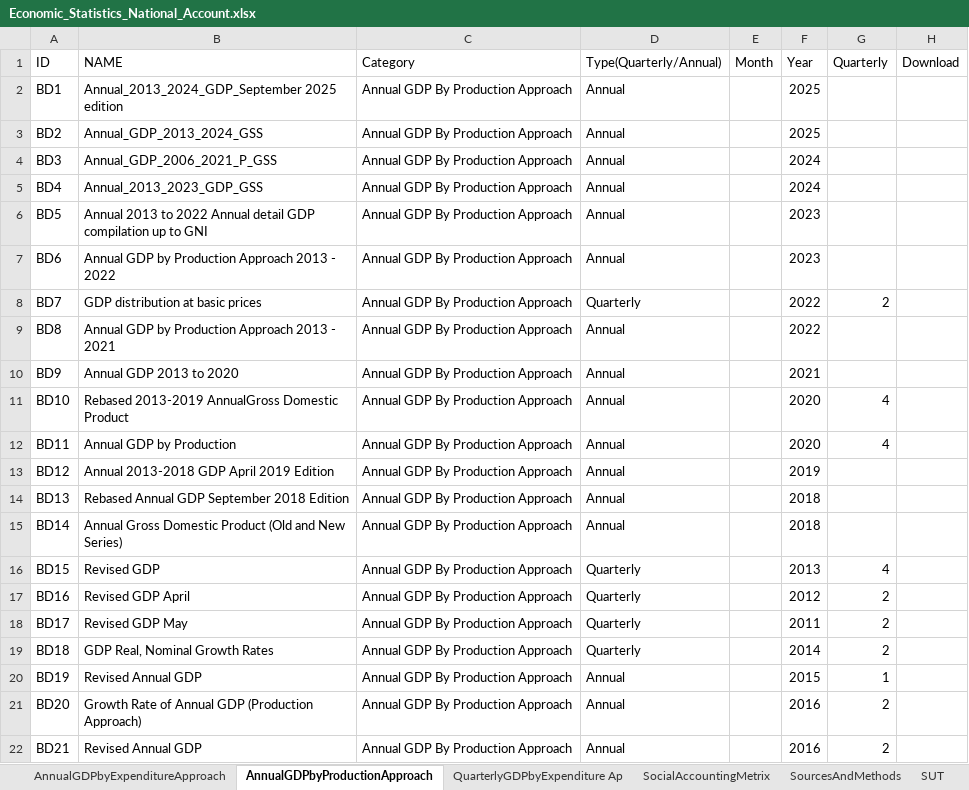
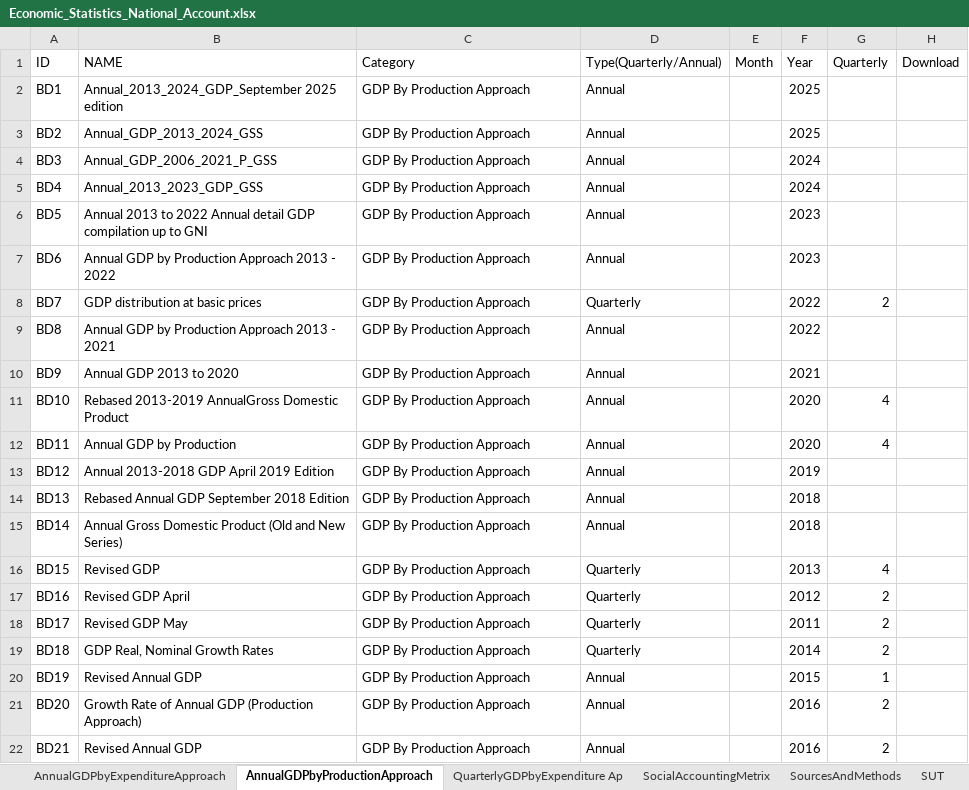
Before and after one commit to Ghana-Statistical-Service-GSS/statsghana-website, an Excel workbook: public/data/data_statistics/economics/Economic_Statistics_National_Account.xlsx, sheet AnnualGDPbyProductionApproach, drawn as a sheet; values as stored, in another font and other column widths than the file's, no borders; the diff names each change by its address in the sheet, - before the commit and + after, or states it on an @@ line.

```diff
--- a/public/data/data_statistics/economics/Economic_Statistics_National_Account.xlsx (sheet AnnualGDPbyProductionApproach)
+++ b/public/data/data_statistics/economics/Economic_Statistics_National_Account.xlsx (sheet AnnualGDPbyProductionApproach)
-C2:C22 (Category): Annual GDP By Production Approach
+C2:C22 (Category): GDP By Production Approach
```
Also changed, not shown: sheet Quarterly GDP by Production App, sheet Quarterly GDP Newsletters, sheet QuarterlyGDPbyExpenditure Ap, sheet AnnualGDPbyExpenditureApproach, sheet SourcesAndMethods, sheet SUT, 5 more sheets, 37 other files.
